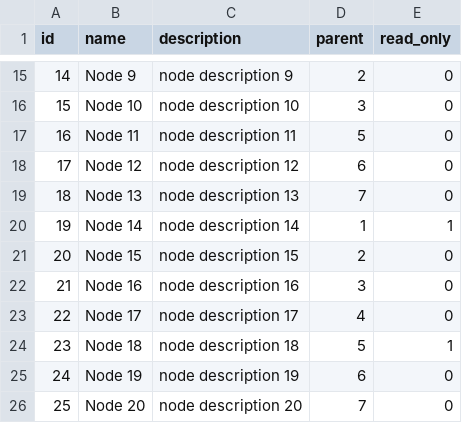
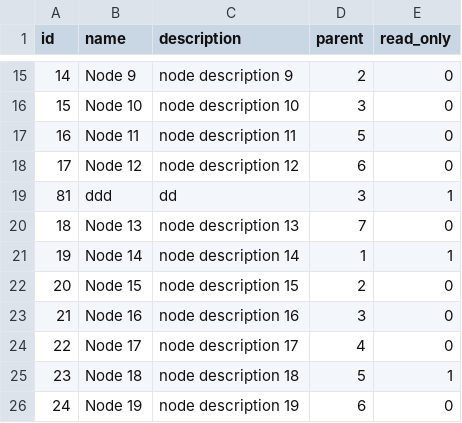
Before and after one commit to olegs7771/node_tree, a CSV file: tree_data_1.csv, drawn as a sheet; only a part is shown, gaps mark what is left out; the shorter side is filled out with more unchanged rows.

```diff
--- a/tree_data_1.csv
+++ b/tree_data_1.csv
@@ -18,2 +18,3 @@ id	name	description	parent	read_only
 17	Node 12	node description 12	6	0
+81	ddd	dd	3	1
 18	Node 13	node description 13	7	0
```
Also changed, not shown: 6 other files.
